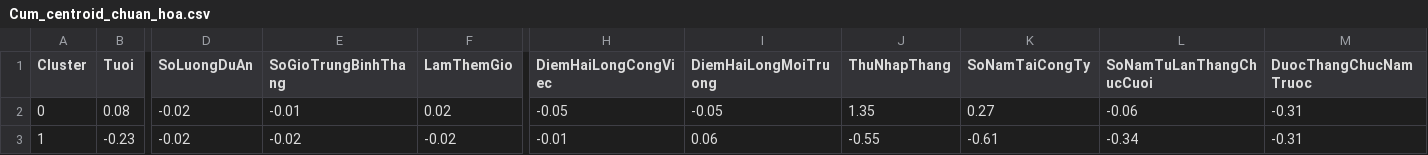
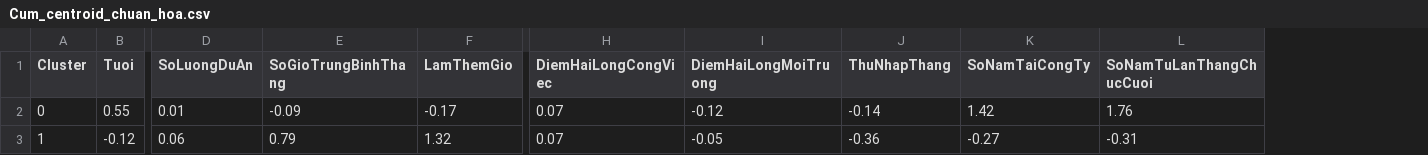
Before and after one commit to thanhbinh2505/employee-attrition-analytics, a CSV file: python/outputs/Cum_centroid_chuan_hoa.csv, drawn as a sheet; only a part is shown, gaps mark what is left out; the diff covers the shown part only; the diff names each change by its address in the sheet, - before the commit and + after, or states it on an @@ line.

```diff
--- a/python/outputs/Cum_centroid_chuan_hoa.csv
+++ b/python/outputs/Cum_centroid_chuan_hoa.csv
-column M (DuocThangChucNamTruoc), rows 2-3: -0.31 | -0.31
-B2 (Tuoi): 0.08
+B2 (Tuoi): 0.55
-D2 (SoLuongDuAn): -0.02
+D2 (SoLuongDuAn): 0.01
-E2 (SoGioTrungBinhThang): -0.01
+E2 (SoGioTrungBinhThang): -0.09
-F2 (LamThemGio): 0.02
+F2 (LamThemGio): -0.17
-H2 (DiemHaiLongCongViec): -0.05
+H2 (DiemHaiLongCongViec): 0.07
-I2 (DiemHaiLongMoiTruong): -0.05
+I2 (DiemHaiLongMoiTruong): -0.12
-J2 (ThuNhapThang): 1.35
+J2 (ThuNhapThang): -0.14
-K2 (SoNamTaiCongTy): 0.27
+K2 (SoNamTaiCongTy): 1.42
-L2 (SoNamTuLanThangChucCuoi): -0.06
+L2 (SoNamTuLanThangChucCuoi): 1.76
-B3 (Tuoi): -0.23
+B3 (Tuoi): -0.12
-D3 (SoLuongDuAn): -0.02
+D3 (SoLuongDuAn): 0.06
-E3 (SoGioTrungBinhThang): -0.02
+E3 (SoGioTrungBinhThang): 0.79
-F3 (LamThemGio): -0.02
+F3 (LamThemGio): 1.32
-H3 (DiemHaiLongCongViec): -0.01
+H3 (DiemHaiLongCongViec): 0.07
-I3 (DiemHaiLongMoiTruong): 0.06
+I3 (DiemHaiLongMoiTruong): -0.05
-J3 (ThuNhapThang): -0.55
+J3 (ThuNhapThang): -0.36
-K3 (SoNamTaiCongTy): -0.61
+K3 (SoNamTaiCongTy): -0.27
-L3 (SoNamTuLanThangChucCuoi): -0.34
+L3 (SoNamTuLanThangChucCuoi): -0.31
```
Also changed, not shown: 27 edited cells elsewhere in this file, python/outputs/tt_cum.csv, 12 other files.
